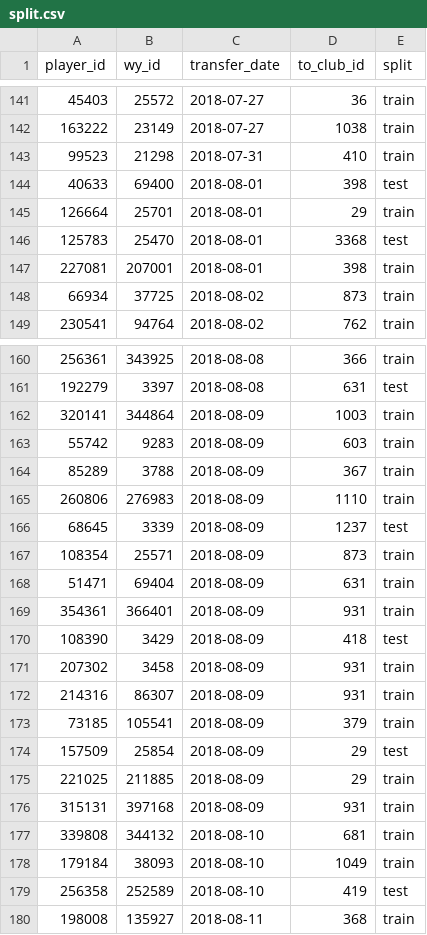
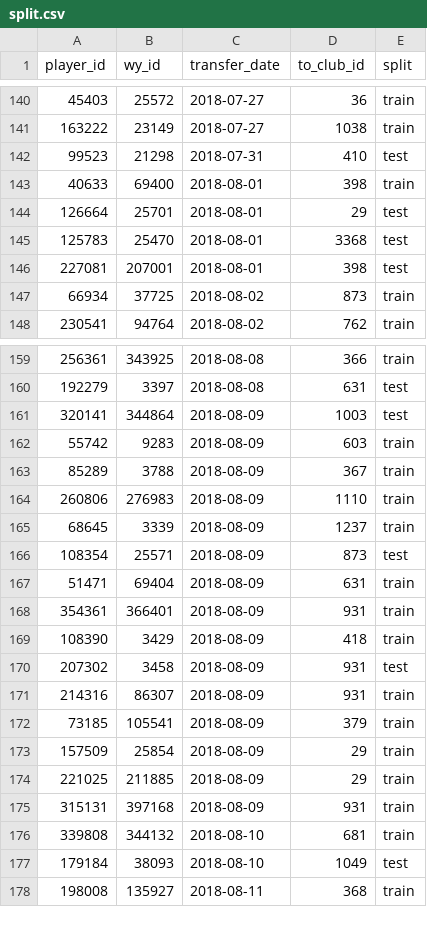
Before and after one commit to msuleiman28/Deep-Learning-Scouting, a CSV file: data/processed/split.csv, drawn as a sheet; only a part is shown, gaps mark what is left out; the diff covers the shown part only.

```diff
--- a/data/processed/split.csv
+++ b/data/processed/split.csv
@@ -142,7 +141,7 @@ player_id,wy_id,transfer_date,to_club_id,split
 163222,23149,2018-07-27,1038,train
-99523,21298,2018-07-31,410,train
-40633,69400,2018-08-01,398,test
-126664,25701,2018-08-01,29,train
+99523,21298,2018-07-31,410,test
+40633,69400,2018-08-01,398,train
+126664,25701,2018-08-01,29,test
 125783,25470,2018-08-01,3368,test
-227081,207001,2018-08-01,398,train
+227081,207001,2018-08-01,398,test
 66934,37725,2018-08-02,873,train
@@ -161,3 +160,3 @@ player_id,wy_id,transfer_date,to_club_id,split
 192279,3397,2018-08-08,631,test
-320141,344864,2018-08-09,1003,train
+320141,344864,2018-08-09,1003,test
 55742,9283,2018-08-09,603,train
@@ -165,11 +164,11 @@ player_id,wy_id,transfer_date,to_club_id,split
 260806,276983,2018-08-09,1110,train
-68645,3339,2018-08-09,1237,test
-108354,25571,2018-08-09,873,train
+68645,3339,2018-08-09,1237,train
+108354,25571,2018-08-09,873,test
 51471,69404,2018-08-09,631,train
 354361,366401,2018-08-09,931,train
-108390,3429,2018-08-09,418,test
-207302,3458,2018-08-09,931,train
+108390,3429,2018-08-09,418,train
+207302,3458,2018-08-09,931,test
 214316,86307,2018-08-09,931,train
 73185,105541,2018-08-09,379,train
-157509,25854,2018-08-09,29,test
+157509,25854,2018-08-09,29,train
 221025,211885,2018-08-09,29,train
@@ -177,4 +176,3 @@ player_id,wy_id,transfer_date,to_club_id,split
 339808,344132,2018-08-10,681,train
-179184,38093,2018-08-10,1049,train
-256358,252589,2018-08-10,419,test
+179184,38093,2018-08-10,1049,test
 198008,135927,2018-08-11,368,train
```
Also changed, not shown: 1 removed row and 44 edited cells elsewhere in this file, 5 other files.
